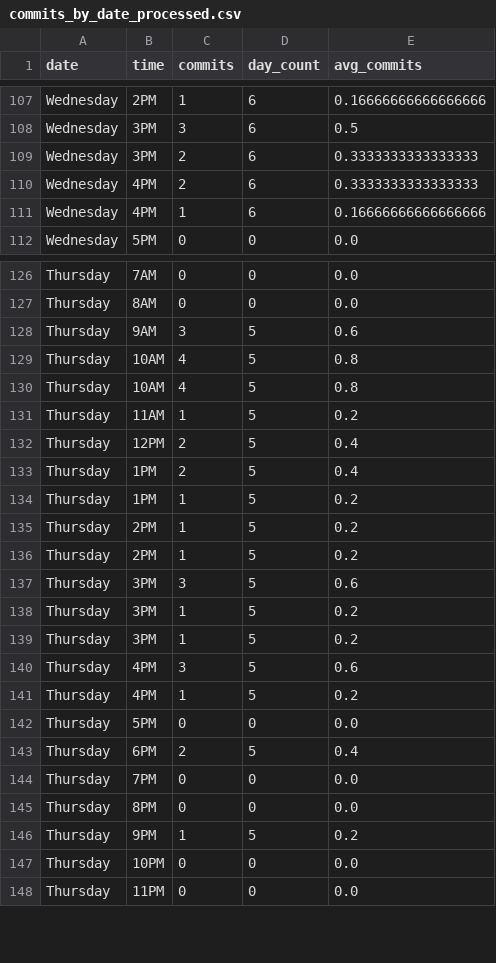
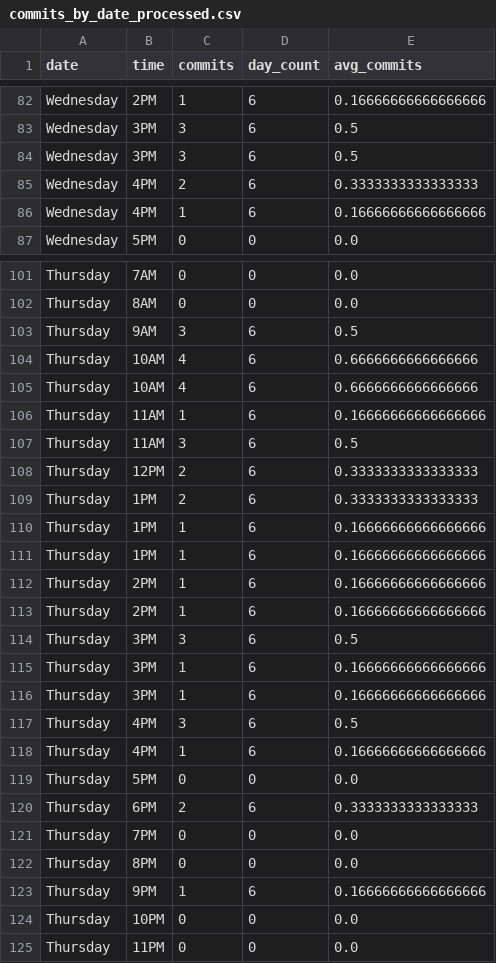
Before and after one commit to Cris2907/git-heatmap, a CSV file: commits_by_date_processed.csv, drawn as a sheet; only a part is shown, gaps mark what is left out; the diff covers the shown part only.

```diff
--- a/commits_by_date_processed.csv
+++ b/commits_by_date_processed.csv
@@ -108,3 +83,3 @@ Wednesday,2PM,1,6,0.16666666666666666
 Wednesday,3PM,3,6,0.5
-Wednesday,3PM,2,6,0.3333333333333333
+Wednesday,3PM,3,6,0.5
 Wednesday,4PM,2,6,0.3333333333333333
@@ -127,21 +102,23 @@ Thursday,7AM,0,0,0.0
 Thursday,8AM,0,0,0.0
-Thursday,9AM,3,5,0.6
-Thursday,10AM,4,5,0.8
-Thursday,10AM,4,5,0.8
-Thursday,11AM,1,5,0.2
-Thursday,12PM,2,5,0.4
-Thursday,1PM,2,5,0.4
-Thursday,1PM,1,5,0.2
-Thursday,2PM,1,5,0.2
-Thursday,2PM,1,5,0.2
-Thursday,3PM,3,5,0.6
-Thursday,3PM,1,5,0.2
-Thursday,3PM,1,5,0.2
-Thursday,4PM,3,5,0.6
-Thursday,4PM,1,5,0.2
+Thursday,9AM,3,6,0.5
+Thursday,10AM,4,6,0.6666666666666666
+Thursday,10AM,4,6,0.6666666666666666
+Thursday,11AM,1,6,0.16666666666666666
+Thursday,11AM,3,6,0.5
+Thursday,12PM,2,6,0.3333333333333333
+Thursday,1PM,2,6,0.3333333333333333
+Thursday,1PM,1,6,0.16666666666666666
+Thursday,1PM,1,6,0.16666666666666666
+Thursday,2PM,1,6,0.16666666666666666
+Thursday,2PM,1,6,0.16666666666666666
+Thursday,3PM,3,6,0.5
+Thursday,3PM,1,6,0.16666666666666666
+Thursday,3PM,1,6,0.16666666666666666
+Thursday,4PM,3,6,0.5
+Thursday,4PM,1,6,0.16666666666666666
 Thursday,5PM,0,0,0.0
-Thursday,6PM,2,5,0.4
+Thursday,6PM,2,6,0.3333333333333333
 Thursday,7PM,0,0,0.0
 Thursday,8PM,0,0,0.0
-Thursday,9PM,1,5,0.2
+Thursday,9PM,1,6,0.16666666666666666
 Thursday,10PM,0,0,0.0
```
Also changed, not shown: 25 moved rows and 2 edited cells elsewhere in this file, commits.csv, 1 other file.
